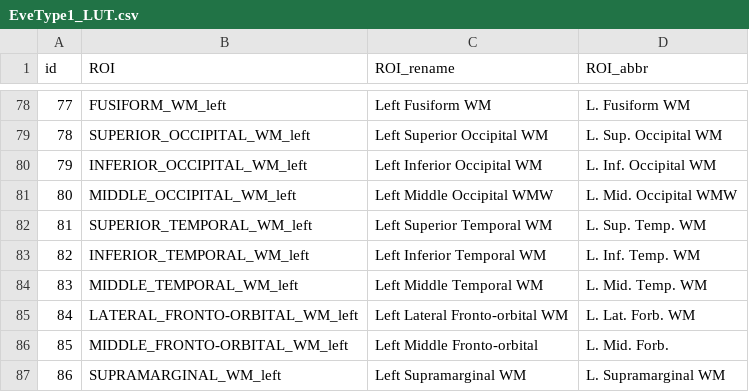
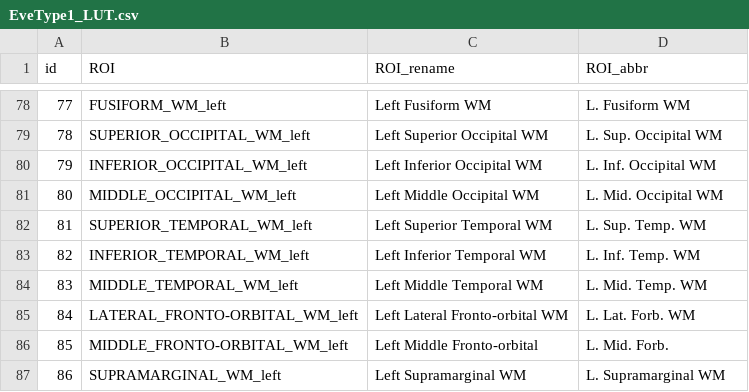
Before and after one commit to MASILab/Variance-Aging-Diffusion, a CSV file: Data/LUT_abbr/EveType1_LUT.csv, drawn as a sheet; only a part is shown, gaps mark what is left out.

```diff
--- a/Data/LUT_abbr/EveType1_LUT.csv
+++ b/Data/LUT_abbr/EveType1_LUT.csv
@@ -80,3 +80,3 @@ id,ROI,ROI_rename,ROI_abbr
 79,INFERIOR_OCCIPITAL_WM_left,Left Inferior Occipital WM,L. Inf. Occipital WM
-80,MIDDLE_OCCIPITAL_WM_left,Left Middle Occipital WMW,L. Mid. Occipital WMW
+80,MIDDLE_OCCIPITAL_WM_left,Left Middle Occipital WM,L. Mid. Occipital WM
 81,SUPERIOR_TEMPORAL_WM_left,Left Superior Temporal WM,L. Sup. Temp. WM
```
Also changed, not shown: Data/LUT_abbr/EveType3_LUT.csv, Data/LUT_customize/EveType1_LUT.csv, 2 other files.
